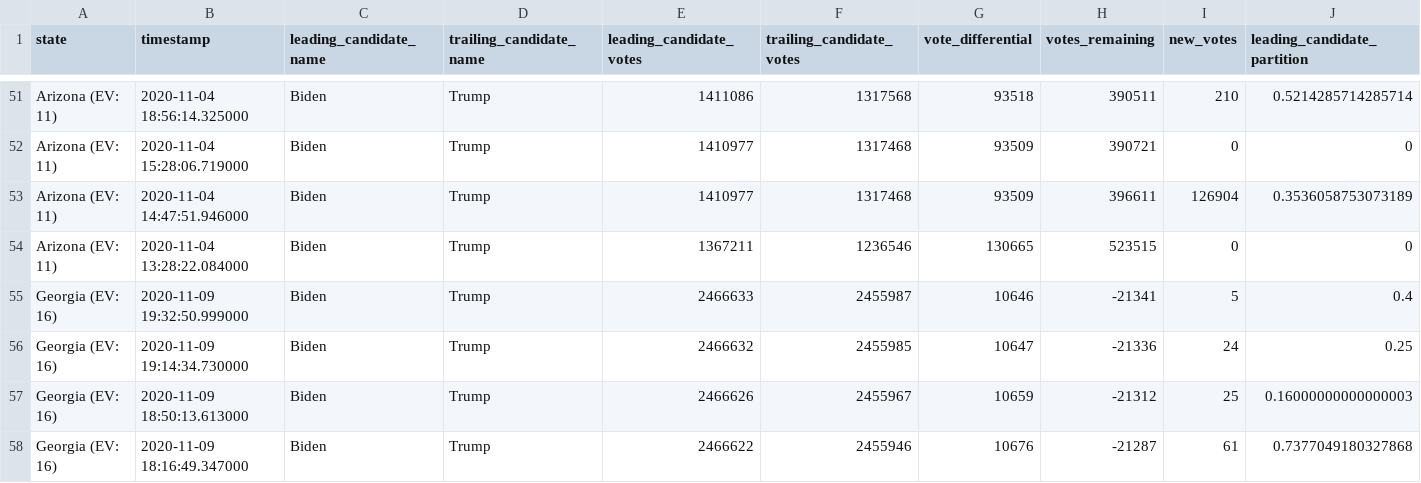
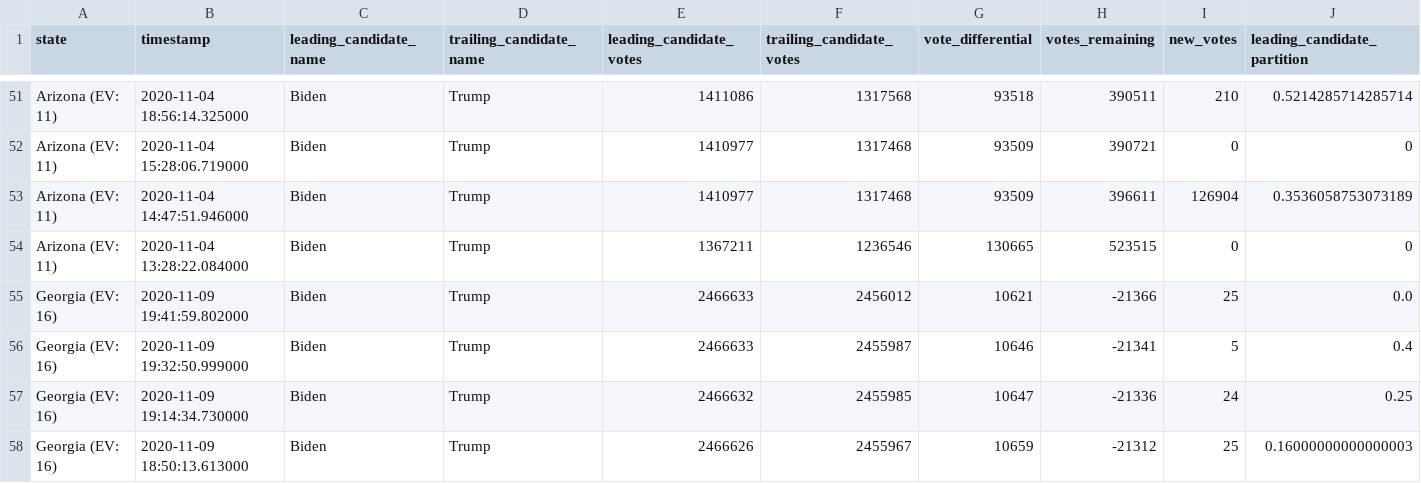
Before and after one commit to hugovk/nyt-2020-election-scraper, a CSV file: battleground-state-changes.csv, drawn as a sheet; only a part is shown, gaps mark what is left out; the shorter side is filled out with more unchanged rows; rows hold the shown columns only; the diff names each change by its address in the sheet, - before the commit and + after, or states it on an @@ line.

```diff
--- a/battleground-state-changes.csv
+++ b/battleground-state-changes.csv
+row 55: Georgia (EV: 16) | 2020-11-09 19:41:59.802000 | Biden | Trump | 2466633 | 2456012 | 10621 | -21366 | 25 | 0.0
```
Also changed, not shown: 4 other files.
